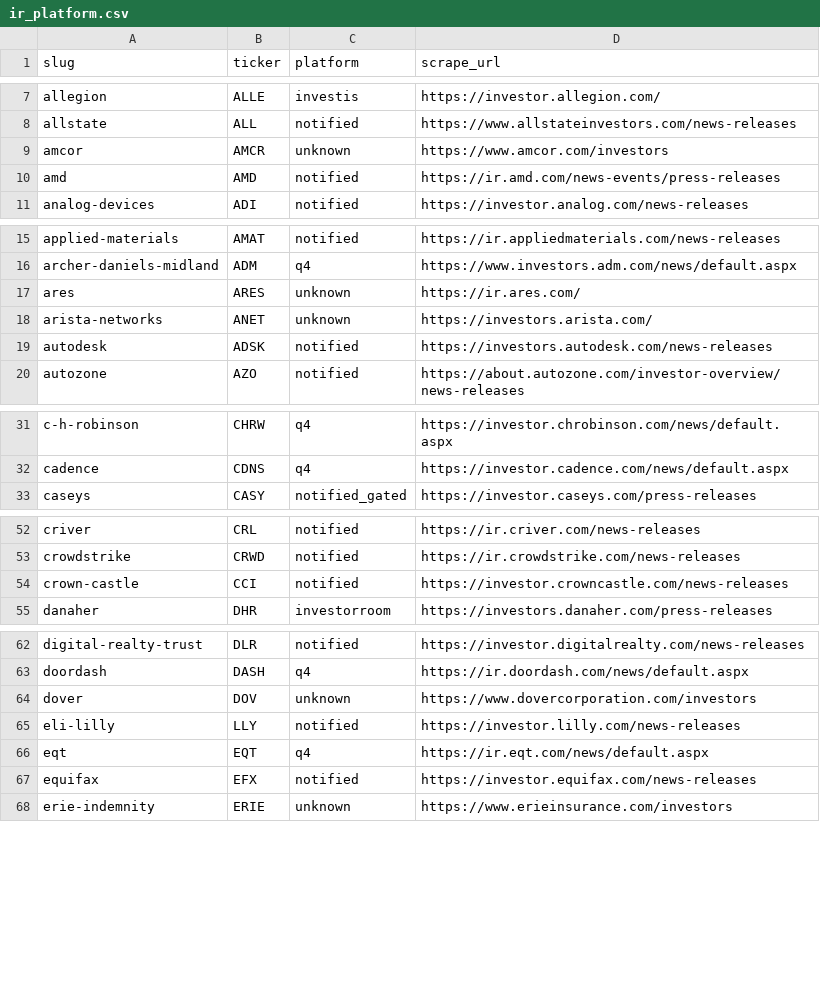
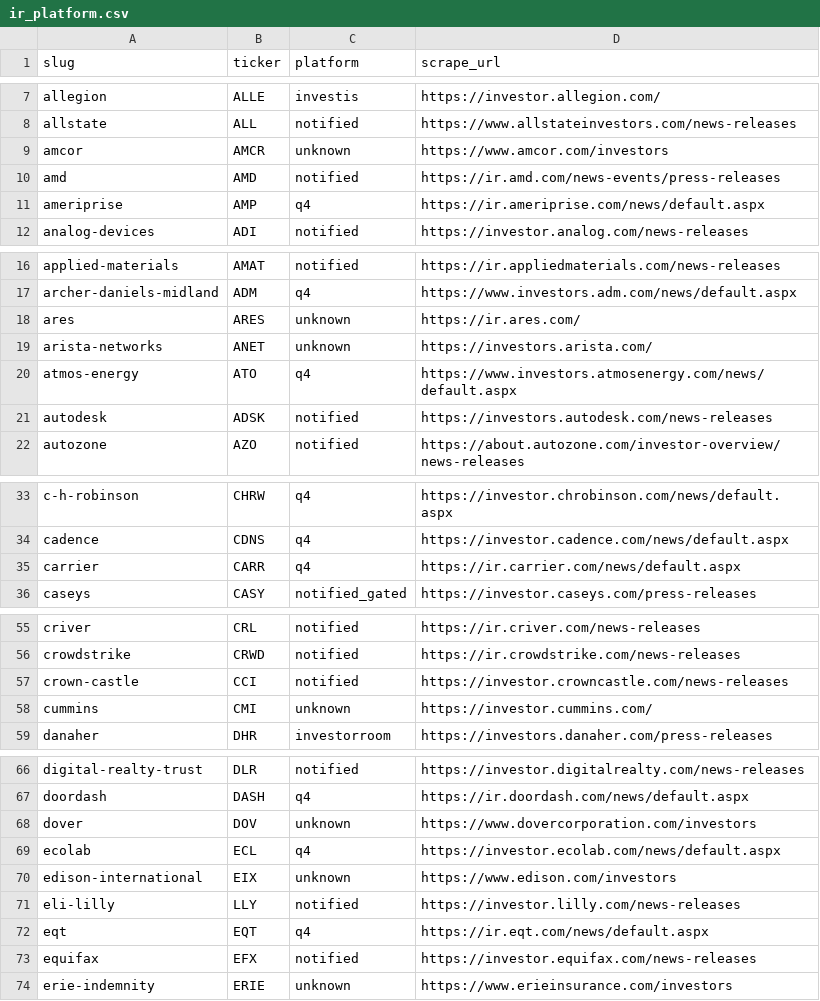
Before and after one commit to KamarajuKusumanchi/primary_wire, a CSV file: reports/latest/ir_platform.csv, drawn as a sheet; only a part is shown, gaps mark what is left out; the diff covers the shown part only; the diff names each change by its address in the sheet, - before the commit and + after, or states it on an @@ line.

```diff
--- a/reports/latest/ir_platform.csv
+++ b/reports/latest/ir_platform.csv
+row 11: ameriprise | AMP | q4 | https://ir.ameriprise.com/news/default.aspx
+row 20: atmos-energy | ATO | q4 | https://www.investors.atmosenergy.com/news/default.aspx
+row 35: carrier | CARR | q4 | https://ir.carrier.com/news/default.aspx
+row 58: cummins | CMI | unknown | https://investor.cummins.com/
+row 69: ecolab | ECL | q4 | https://investor.ecolab.com/news/default.aspx
+row 70: edison-international | EIX | unknown | https://www.edison.com/investors
```
Also changed, not shown: 7 added rows elsewhere in this file, reports/latest/scraper_coverage_missing.csv, 2 other files.
